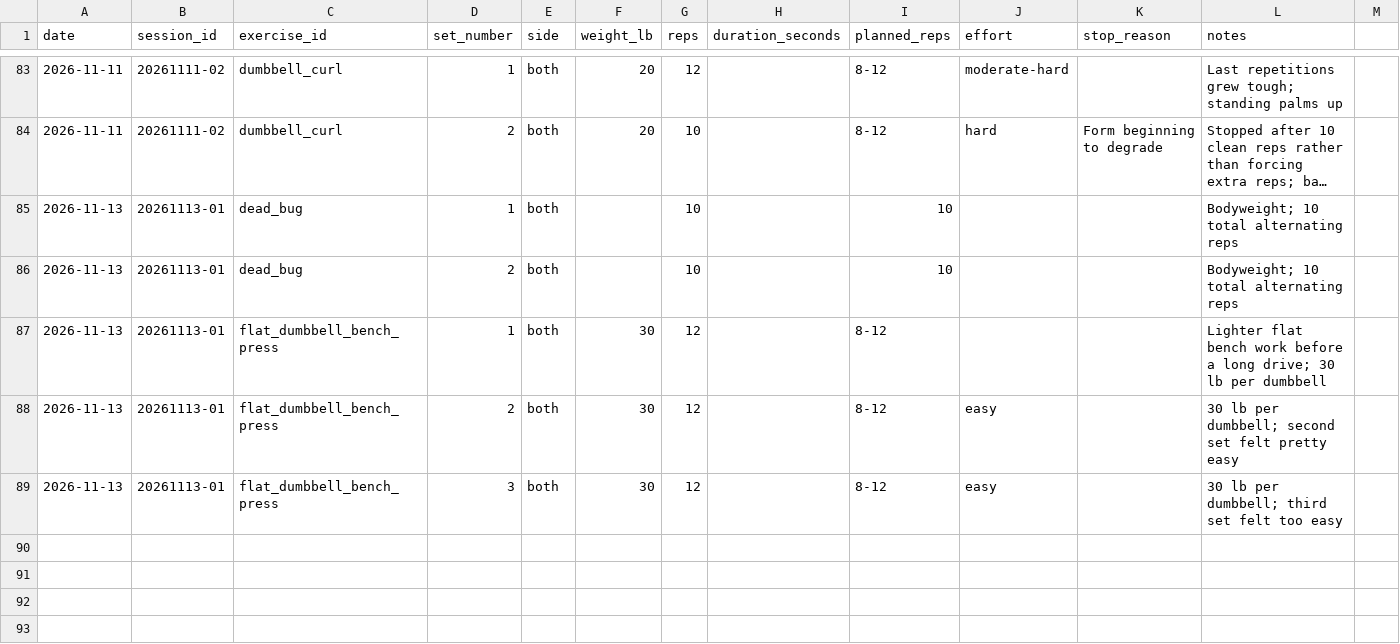
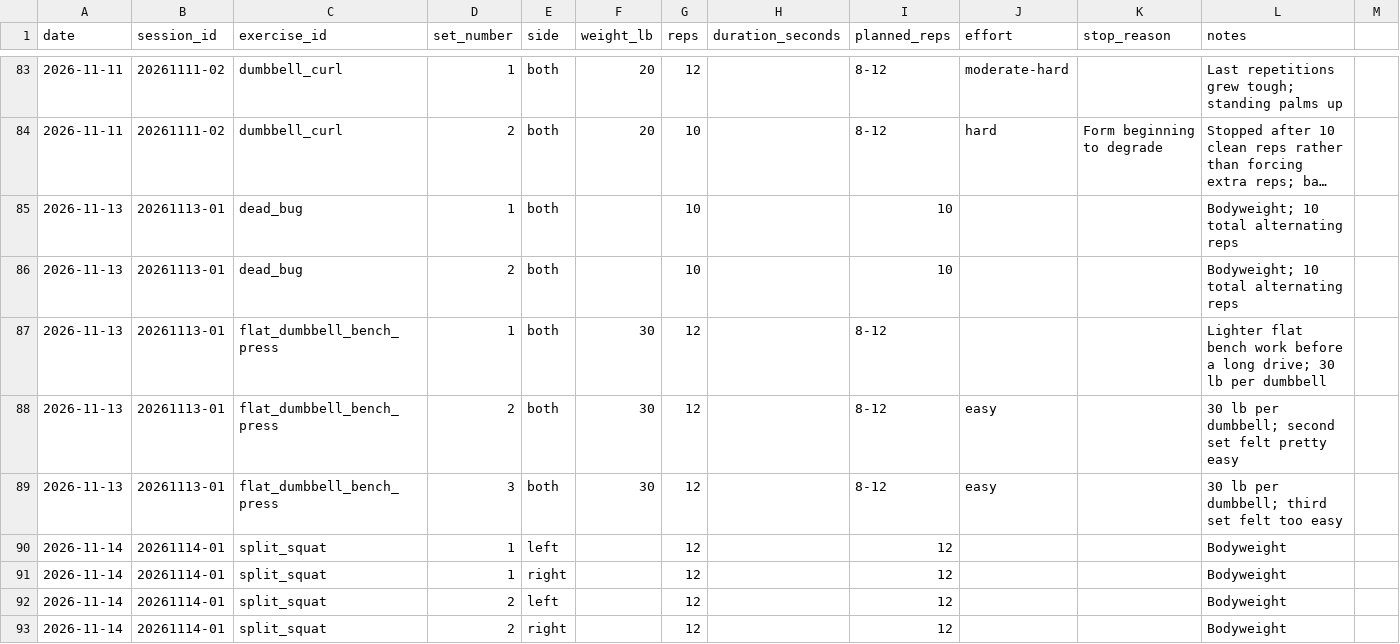
Before and after one commit to robskins95-stack/WorkoutLog, a CSV file: sets.csv, drawn as a sheet; only a part is shown, gaps mark what is left out; long unchanged cells end in ….

Commit message:
Log November 14 split squats: 2x12 per leg

```diff
--- a/sets.csv
+++ b/sets.csv
@@ -89 +89,5 @@ date,session_id,exercise_id,set_number,side,weight_lb,reps,duration_seconds,plan
 2026-11-13,20261113-01,flat_dumbbell_bench_press,3,both,30,12,,8-12,easy,,30 lb per dumbbell; third set felt too easy
+2026-11-14,20261114-01,split_squat,1,left,,12,,12,,,Bodyweight
+2026-11-14,20261114-01,split_squat,1,right,,12,,12,,,Bodyweight
+2026-11-14,20261114-01,split_squat,2,left,,12,,12,,,Bodyweight
+2026-11-14,20261114-01,split_squat,2,right,,12,,12,,,Bodyweight
```
